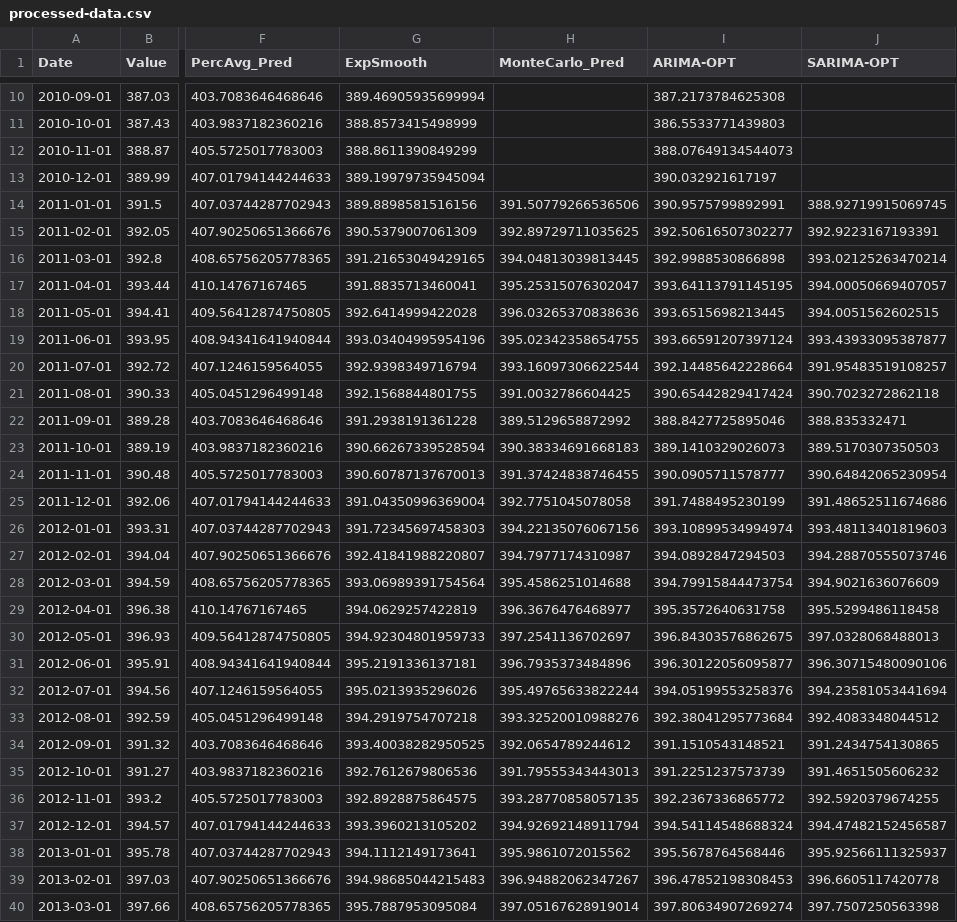
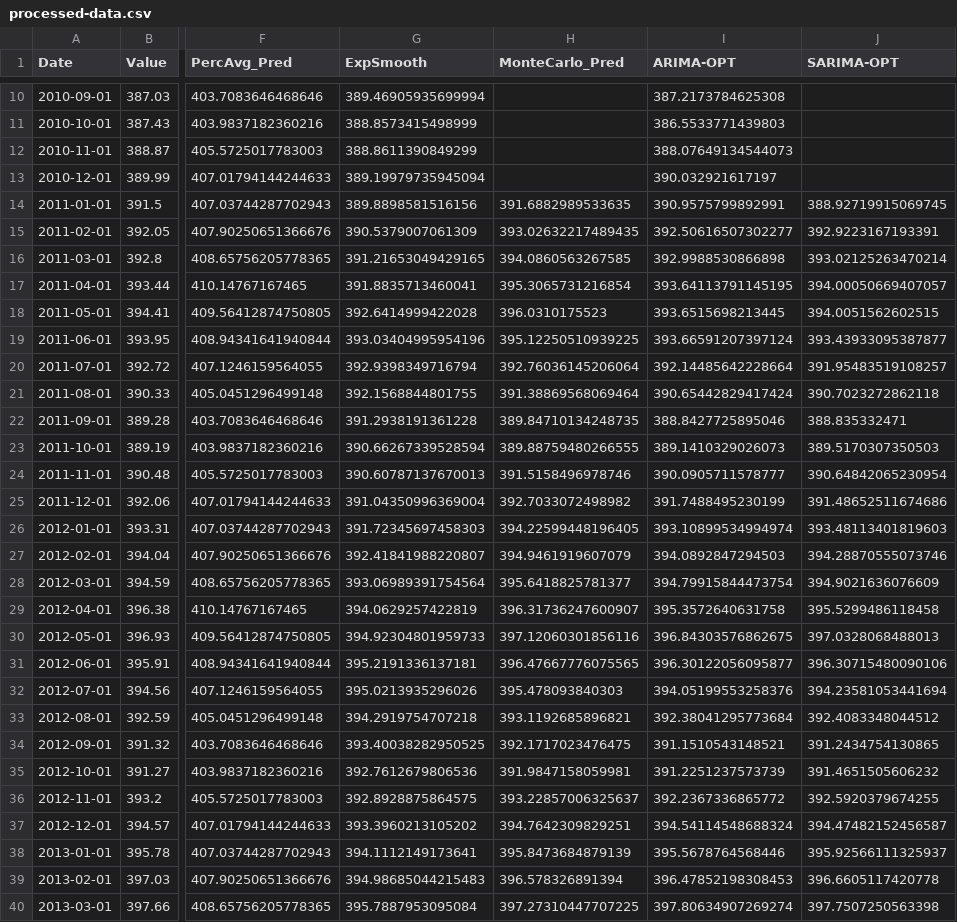
Before and after one commit to aLieexe/statistika-final-proj, a CSV file: processed-data.csv, drawn as a sheet; only a part is shown, gaps mark what is left out; the diff covers the shown part only; the diff names each change by its address in the sheet, - before the commit and + after, or states it on an @@ line.

```diff
--- a/processed-data.csv
+++ b/processed-data.csv
-H14 (MonteCarlo_Pred): 391.50779266536506
+H14 (MonteCarlo_Pred): 391.6882989533635
-H15 (MonteCarlo_Pred): 392.89729711035625
+H15 (MonteCarlo_Pred): 393.02632217489435
-H16 (MonteCarlo_Pred): 394.04813039813445
+H16 (MonteCarlo_Pred): 394.0860563267585
-H17 (MonteCarlo_Pred): 395.25315076302047
+H17 (MonteCarlo_Pred): 395.3065731216854
-H18 (MonteCarlo_Pred): 396.03265370838636
+H18 (MonteCarlo_Pred): 396.0310175523
-H19 (MonteCarlo_Pred): 395.02342358654755
+H19 (MonteCarlo_Pred): 395.12250510939225
-H20 (MonteCarlo_Pred): 393.16097306622544
+H20 (MonteCarlo_Pred): 392.76036145206064
-H21 (MonteCarlo_Pred): 391.0032786604425
+H21 (MonteCarlo_Pred): 391.38869568069464
-H22 (MonteCarlo_Pred): 389.5129658872992
+H22 (MonteCarlo_Pred): 389.84710134248735
-H23 (MonteCarlo_Pred): 390.38334691668183
+H23 (MonteCarlo_Pred): 389.88759480266555
-H24 (MonteCarlo_Pred): 391.37424838746455
+H24 (MonteCarlo_Pred): 391.5158496978746
-H25 (MonteCarlo_Pred): 392.7751045078058
+H25 (MonteCarlo_Pred): 392.7033072498982
-H26 (MonteCarlo_Pred): 394.22135076067156
+H26 (MonteCarlo_Pred): 394.22599448196405
-H27 (MonteCarlo_Pred): 394.7977174310987
+H27 (MonteCarlo_Pred): 394.9461919607079
-H28 (MonteCarlo_Pred): 395.4586251014688
+H28 (MonteCarlo_Pred): 395.6418825781377
-H29 (MonteCarlo_Pred): 396.3676476468977
+H29 (MonteCarlo_Pred): 396.31736247600907
-H30 (MonteCarlo_Pred): 397.2541136702697
+H30 (MonteCarlo_Pred): 397.12060301856116
-H31 (MonteCarlo_Pred): 396.7935373484896
+H31 (MonteCarlo_Pred): 396.47667776075565
-H32 (MonteCarlo_Pred): 395.49765633822244
+H32 (MonteCarlo_Pred): 395.478093840303
-H33 (MonteCarlo_Pred): 393.32520010988276
+H33 (MonteCarlo_Pred): 393.1192685896821
-H34 (MonteCarlo_Pred): 392.0654789244612
+H34 (MonteCarlo_Pred): 392.1717023476475
-H35 (MonteCarlo_Pred): 391.79555343443013
+H35 (MonteCarlo_Pred): 391.9847158059981
-H36 (MonteCarlo_Pred): 393.28770858057135
+H36 (MonteCarlo_Pred): 393.22857006325637
-H37 (MonteCarlo_Pred): 394.92692148911794
+H37 (MonteCarlo_Pred): 394.7642309829251
-H38 (MonteCarlo_Pred): 395.9861072015562
+H38 (MonteCarlo_Pred): 395.8473684879139
-H39 (MonteCarlo_Pred): 396.94882062347267
+H39 (MonteCarlo_Pred): 396.578326891394
-H40 (MonteCarlo_Pred): 397.05167628919014
+H40 (MonteCarlo_Pred): 397.27310447707225
```
Also changed, not shown: 157 edited cells elsewhere in this file, 3 other files.
